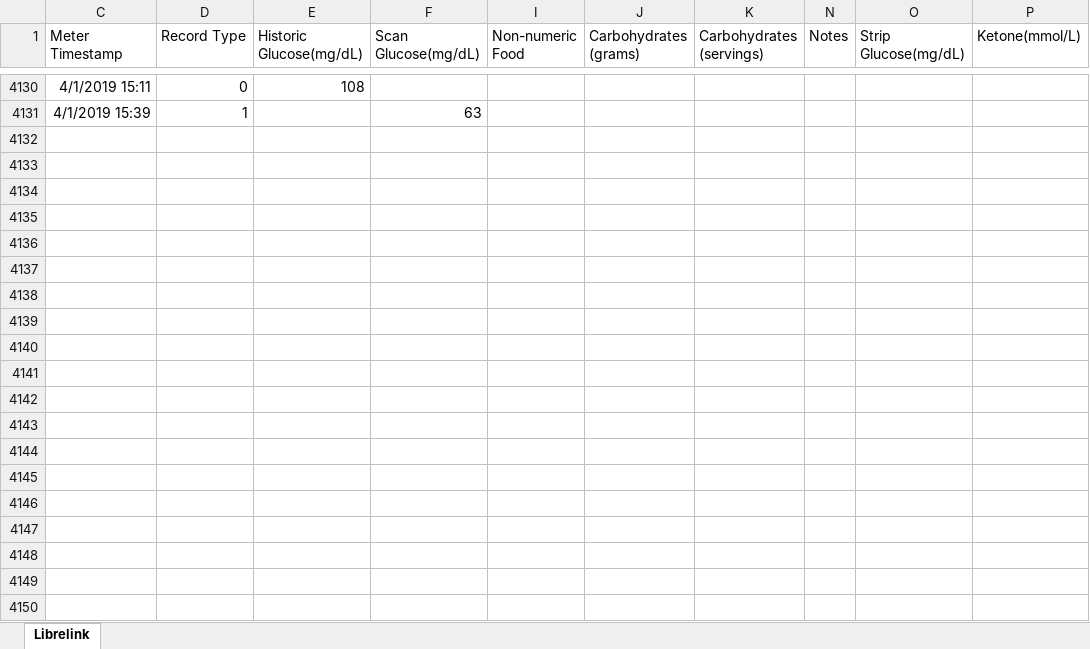
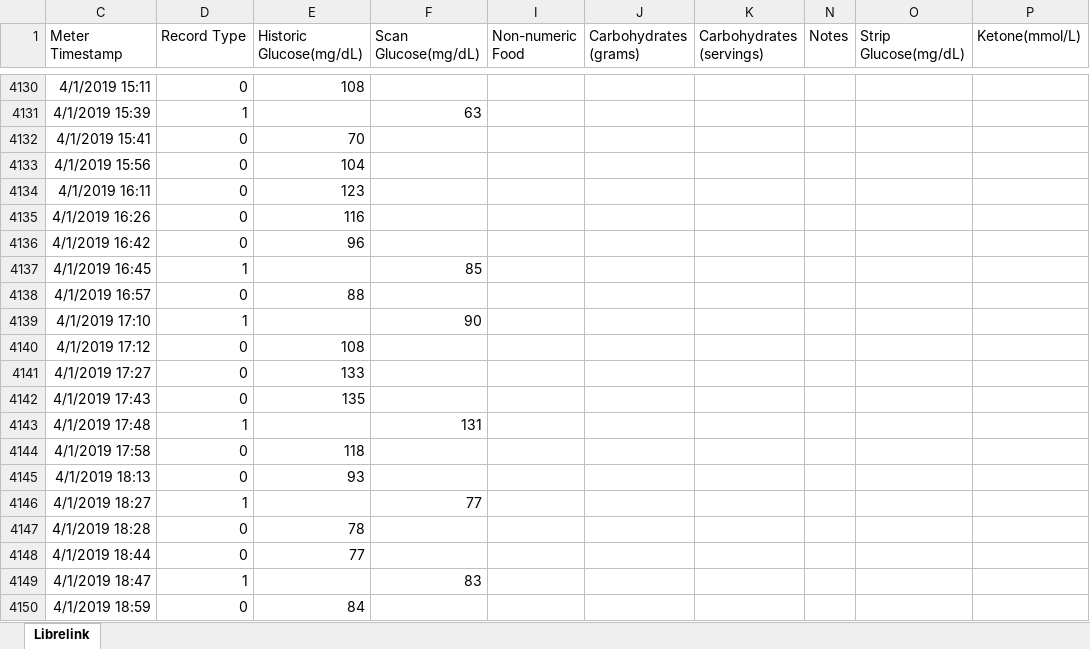
Before and after one commit to hbaocr/cgm, an Excel workbook: librelink/Librelink.xlsx, sheet Librelink, drawn as a sheet; only a part is shown, gaps mark what is left out; values as stored, in another font and other column widths than the file's, no borders; table styles not drawn; the diff covers the shown part only; the diff names each change by its address in the sheet, - before the commit and + after, or states it on an @@ line.

Commit message:
updated data

```diff
--- a/librelink/Librelink.xlsx (sheet Librelink)
+++ b/librelink/Librelink.xlsx (sheet Librelink)
+row 4132: 4/1/2019 15:41 | 0 | 70
+row 4133: 4/1/2019 15:56 | 0 | 104
+row 4134: 4/1/2019 16:11 | 0 | 123
+row 4135: 4/1/2019 16:26 | 0 | 116
+row 4136: 4/1/2019 16:42 | 0 | 96
+row 4137: 4/1/2019 16:45 | 1 |  | 85
+row 4138: 4/1/2019 16:57 | 0 | 88
+row 4139: 4/1/2019 17:10 | 1 |  | 90
+row 4140: 4/1/2019 17:12 | 0 | 108
+row 4141: 4/1/2019 17:27 | 0 | 133
+row 4142: 4/1/2019 17:43 | 0 | 135
+row 4143: 4/1/2019 17:48 | 1 |  | 131
+row 4144: 4/1/2019 17:58 | 0 | 118
+row 4145: 4/1/2019 18:13 | 0 | 93
+row 4146: 4/1/2019 18:27 | 1 |  | 77
+row 4147: 4/1/2019 18:28 | 0 | 78
+row 4148: 4/1/2019 18:44 | 0 | 77
+row 4149: 4/1/2019 18:47 | 1 |  | 83
+row 4150: 4/1/2019 18:59 | 0 | 84
```
Also changed, not shown: 48 added rows elsewhere in this sheet, librelink/Rik Activity 2019.xlsx, 8 other files.
